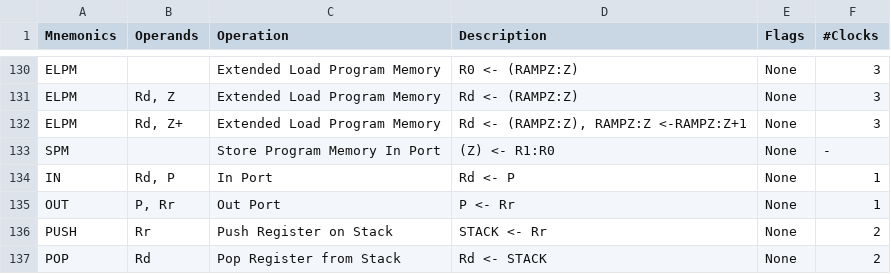
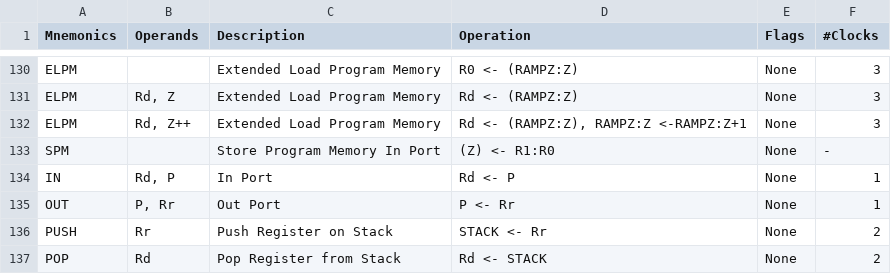
Before and after one commit to PySpice-org/PyCpuSimulator, a CSV file: doc/avr/instructions/instruction-summary.csv, drawn as a sheet; only a part is shown, gaps mark what is left out; the diff covers the shown part only.

```diff
--- a/doc/avr/instructions/instruction-summary.csv
+++ b/doc/avr/instructions/instruction-summary.csv
@@ -1 +1 @@
-"Mnemonics"|"Operands"|"Operation"|"Description"|"Flags"|"#Clocks"
+"Mnemonics"|"Operands"|"Description"|"Operation"|"Flags"|"#Clocks"
@@ -131,3 +131,3 @@
 "ELPM"|"Rd, Z"|"Extended Load Program Memory"|"Rd <- (RAMPZ:Z)"|"None"|"3"
-"ELPM"|"Rd, Z+"|"Extended Load Program Memory"|"Rd <- (RAMPZ:Z), RAMPZ:Z <-RAMPZ:Z+1"|"None"|"3"
+"ELPM"|"Rd, Z++"|"Extended Load Program Memory"|"Rd <- (RAMPZ:Z), RAMPZ:Z <-RAMPZ:Z+1"|"None"|"3"
 "SPM"||"Store Program Memory In Port"|"(Z) <- R1:R0"|"None"|"-"
```
Also changed, not shown: 13 edited cells elsewhere in this file, 3 other files.
